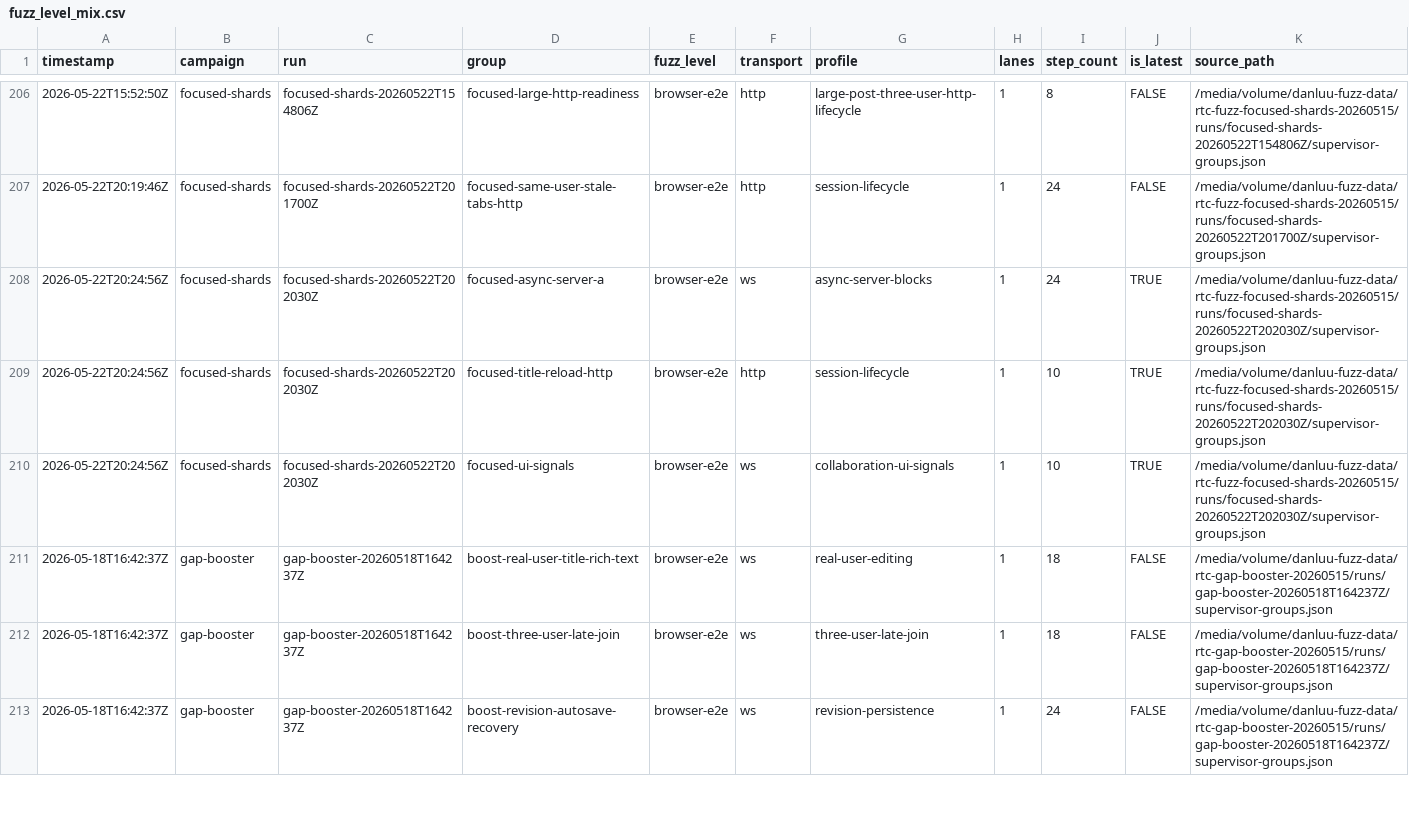
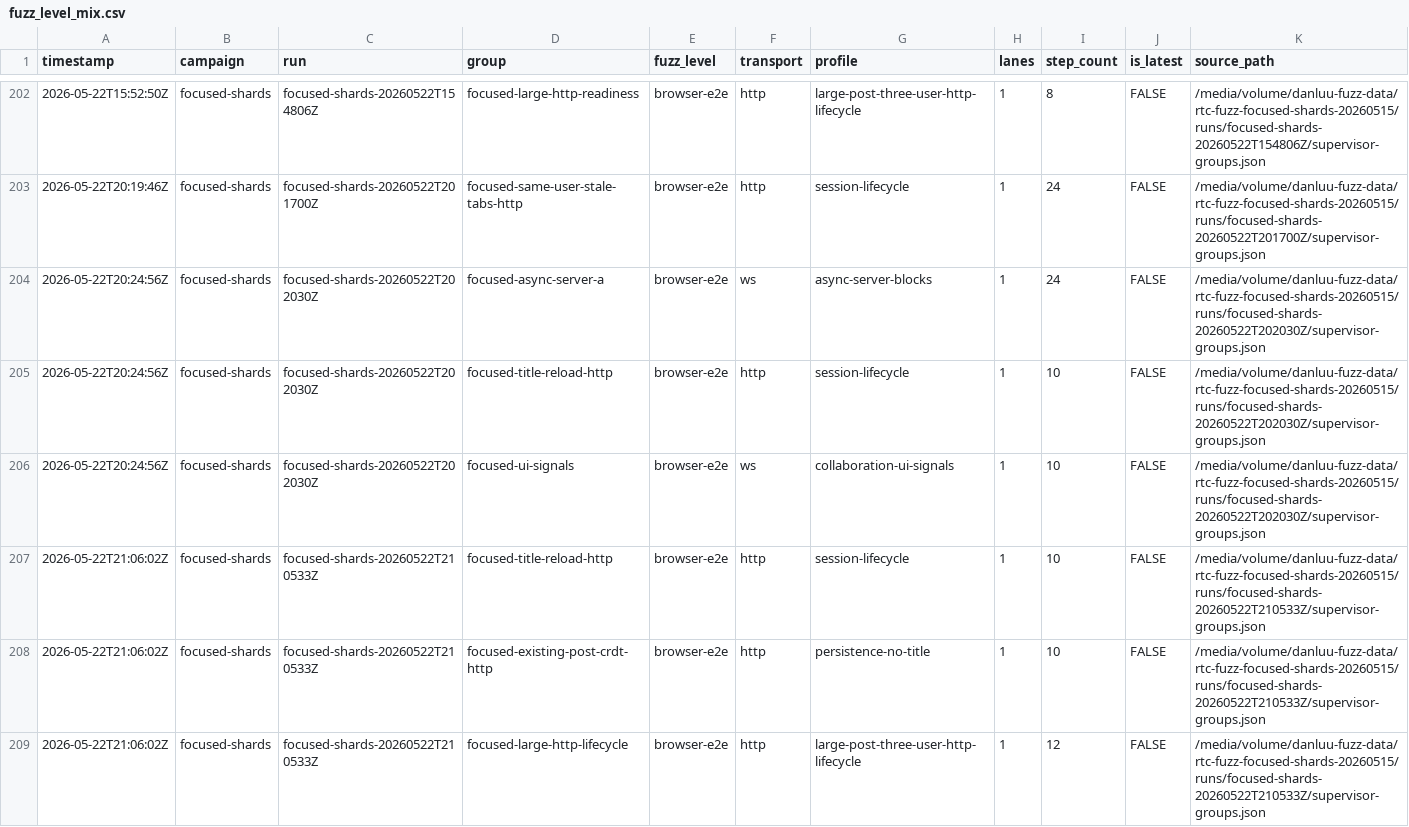
Before and after one commit to danluu/gutenberg, a CSV file: docs/explanations/architecture/rtc-jetstream2-fuzz-trends-20260515/data/fuzz_level_mix.csv, drawn as a sheet; only a part is shown, gaps mark what is left out; the shorter side is filled out with more unchanged rows; the diff covers the shown part only.

Commit message:
Refresh Jetstream fuzz trend report

```diff
--- a/docs/explanations/architecture/rtc-jetstream2-fuzz-trends-20260515/data/fuzz_level_mix.csv
+++ b/docs/explanations/architecture/rtc-jetstream2-fuzz-trends-20260515/data/fuzz_level_mix.csv
@@ -207,4 +203,7 @@ timestamp,campaign,run,group,fuzz_level,transport,profile,lanes,step_count,is_la
 2026-05-22T20:19:46Z,focused-shards,focused-shards-20260522T201700Z,focused-same-user-stale-tabs-http,browser-e2e,http,session-lifecycle,1,24,FALSE,/media/volume/danluu-fuzz-data/rtc-fuzz-focused-shards-20260515/runs/focused-shards-20260522T201700Z/supervisor-groups.json
-2026-05-22T20:24:56Z,focused-shards,focused-shards-20260522T202030Z,focused-async-server-a,browser-e2e,ws,async-server-blocks,1,24,TRUE,/media/volume/danluu-fuzz-data/rtc-fuzz-focused-shards-20260515/runs/focused-shards-20260522T202030Z/supervisor-groups.json
-2026-05-22T20:24:56Z,focused-shards,focused-shards-20260522T202030Z,focused-title-reload-http,browser-e2e,http,session-lifecycle,1,10,TRUE,/media/volume/danluu-fuzz-data/rtc-fuzz-focused-shards-20260515/runs/focused-shards-20260522T202030Z/supervisor-groups.json
-2026-05-22T20:24:56Z,focused-shards,focused-shards-20260522T202030Z,focused-ui-signals,browser-e2e,ws,collaboration-ui-signals,1,10,TRUE,/media/volume/danluu-fuzz-data/rtc-fuzz-focused-shards-20260515/runs/focused-shards-20260522T202030Z/supervisor-groups.json
+2026-05-22T20:24:56Z,focused-shards,focused-shards-20260522T202030Z,focused-async-server-a,browser-e2e,ws,async-server-blocks,1,24,FALSE,/media/volume/danluu-fuzz-data/rtc-fuzz-focused-shards-20260515/runs/focused-shards-20260522T202030Z/supervisor-groups.json
+2026-05-22T20:24:56Z,focused-shards,focused-shards-20260522T202030Z,focused-title-reload-http,browser-e2e,http,session-lifecycle,1,10,FALSE,/media/volume/danluu-fuzz-data/rtc-fuzz-focused-shards-20260515/runs/focused-shards-20260522T202030Z/supervisor-groups.json
+2026-05-22T20:24:56Z,focused-shards,focused-shards-20260522T202030Z,focused-ui-signals,browser-e2e,ws,collaboration-ui-signals,1,10,FALSE,/media/volume/danluu-fuzz-data/rtc-fuzz-focused-shards-20260515/runs/focused-shards-20260522T202030Z/supervisor-groups.json
+2026-05-22T21:06:02Z,focused-shards,focused-shards-20260522T210533Z,focused-title-reload-http,browser-e2e,http,session-lifecycle,1,10,FALSE,/media/volume/danluu-fuzz-data/rtc-fuzz-focused-shards-20260515/runs/focused-shards-20260522T210533Z/supervisor-groups.json
+2026-05-22T21:06:02Z,focused-shards,focused-shards-20260522T210533Z,focused-existing-post-crdt-http,browser-e2e,http,persistence-no-title,1,10,FALSE,/media/volume/danluu-fuzz-data/rtc-fuzz-focused-shards-20260515/runs/focused-shards-20260522T210533Z/supervisor-groups.json
+2026-05-22T21:06:02Z,focused-shards,focused-shards-20260522T210533Z,focused-large-http-lifecycle,browser-e2e,http,large-post-three-user-http-lifecycle,1,12,FALSE,/media/volume/danluu-fuzz-data/rtc-fuzz-focused-shards-20260515/runs/focused-shards-20260522T210533Z/supervisor-groups.json
```
Also changed, not shown: 7 added rows, 5 removed rows and 4 edited cells elsewhere in this file, docs/explanations/architecture/rtc-jetstream2-fuzz-trends-20260515/data/bug_findings.csv, docs/explanations/architecture/rtc-jetstream2-fuzz-trends-20260515/data/current_run_accounting.csv, 52 other files.
